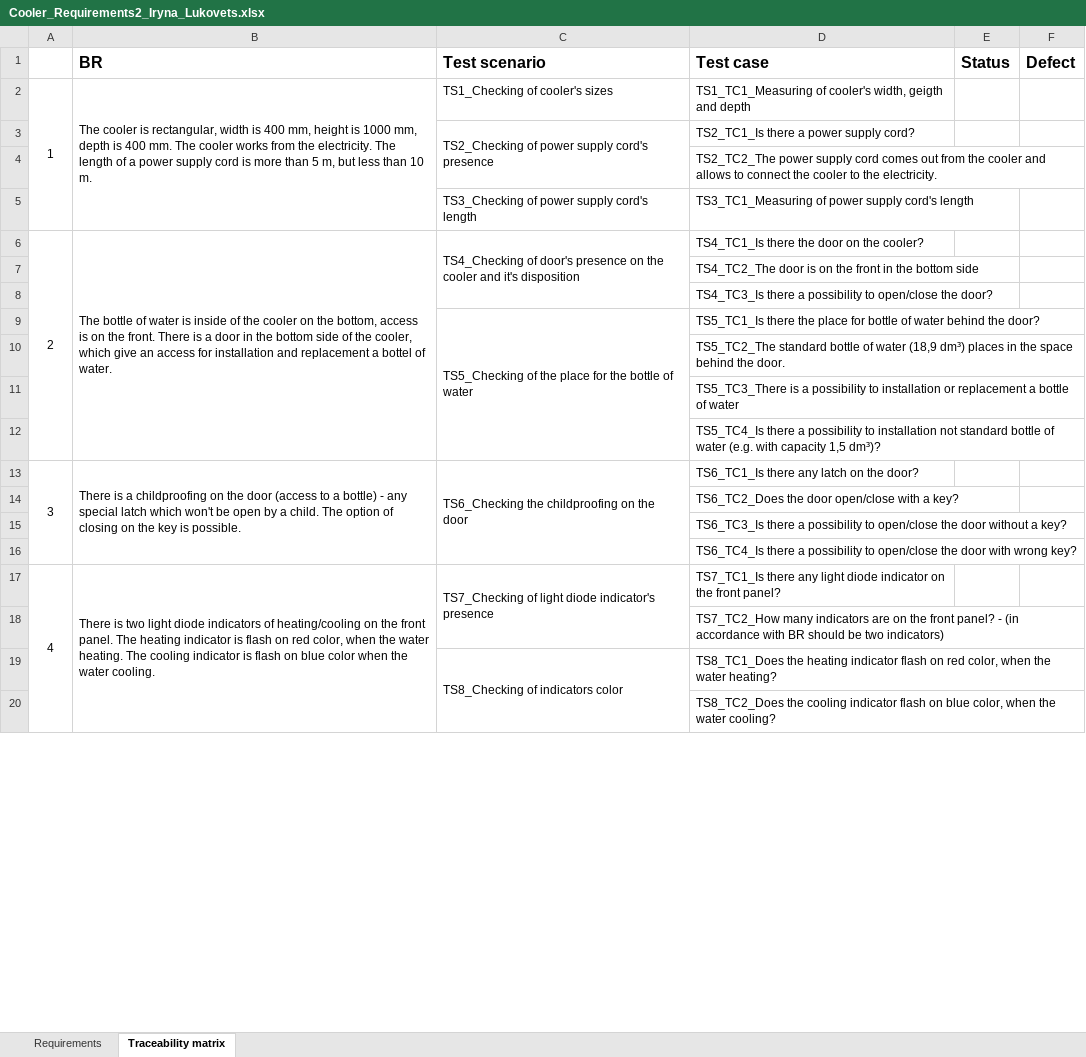
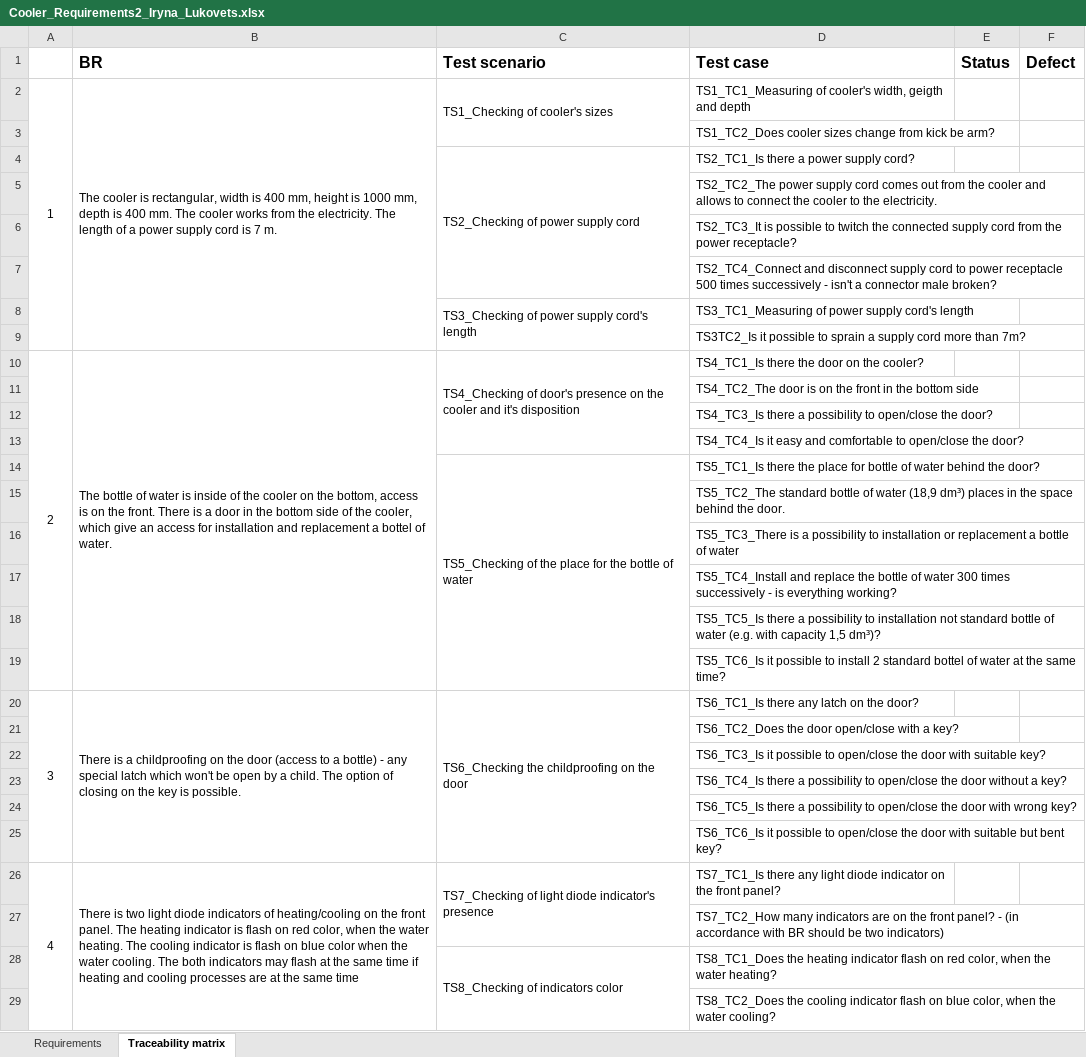
Before and after one commit to Lukovets/Manual-Testing, an Excel workbook: Lesson2/Cooler_Requirements2_Iryna_Lukovets.xlsx, sheet Traceability matrix, drawn as a sheet; only a part is shown; values as stored, in another font and other column widths than the file's, no borders; addresses are those after the commit; the diff covers the shown part only; the diff names each change by its address in the sheet, - before the commit and + after, or states it on an @@ line.

Commit message:
Update Cooler_Requirements2_Iryna_Lukovets.xlsx

```diff
--- a/Lesson2/Cooler_Requirements2_Iryna_Lukovets.xlsx (sheet Traceability matrix)
+++ b/Lesson2/Cooler_Requirements2_Iryna_Lukovets.xlsx (sheet Traceability matrix)
-B2 (BR): …cord is more than 5 m, but less than 10 m.
+B2 (BR): …cord is 7 m.
+C2:C3 merged
+row 3:  |  |  | TS1_TC2_Does cooler sizes change from kick be arm?
-C4 (Test scenario): TS2_Checking of power supply cord's presence
+C4 (Test scenario): TS2_Checking of power supply cord
+row 6:  |  |  | TS2_TC3_It is possible to twitch the connected supply cord from the power receptacle?
+row 7:  |  |  | TS2_TC4_Connect and disconnect supply cord to power receptacle 500 times successively - isn't a connector male broken?
+C8:C9 merged
+row 9:  |  |  | TS3TC2_Is it possible to sprain a supply cord more than 7m?
+row 13:  |  |  | TS4_TC4_Is it easy and comfortable to open/close the door?
-D17 (Test case): TS5_TC4_Is there a possibility to installation not standard bottle of water (e.g. with capacity 1,5 dm³)?
+D17 (Test case): TS5_TC4_Install and replace the bottle of water 300 times successively - is everything working?
+row 18:  |  |  | TS5_TC5_Is there a possibility to installation not standard bottle of water (e.g. with capacity 1,5 dm³)?
+row 19:  |  |  | TS5_TC6_Is it possible to install 2 standard bottel of water at the same time?
-D22 (Test case): TS6_TC3_Is there a possibility to open/close the door without a key?
+D22 (Test case): TS6_TC3_Is it possible to open/close the door with suitable key?
-D23 (Test case): …the door with wrong key?
+D23 (Test case): …the door without a key?
+row 24:  |  |  | TS6_TC5_Is there a possibility to open/close the door with wrong key?
+row 25:  |  |  | TS6_TC6_Is it possible to open/close the door with suitable but bent key?
-B26 (BR): …water cooling.
+B26 (BR): …water cooling. The both indicators may flash at the same time if heating and cooling processes are at the same time
```
Also changed, not shown: 14 added rows, 8 edited cells and cell formats elsewhere in this sheet, sheet Requirements.
